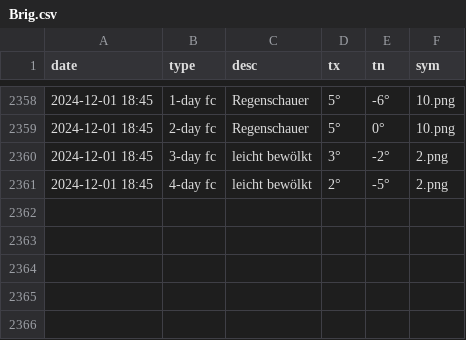
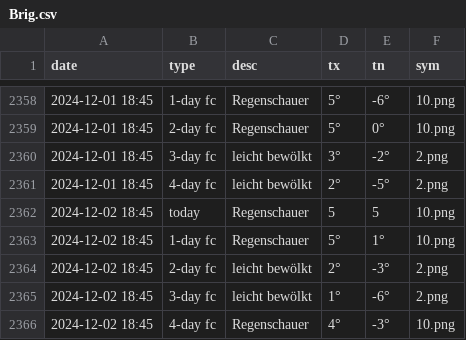
Before and after one commit to amannj/Scrapeo, a CSV file: data/Brig.csv, drawn as a sheet; only a part is shown, gaps mark what is left out; the diff names each change by its address in the sheet, - before the commit and + after, or states it on an @@ line.

```diff
--- a/data/Brig.csv
+++ b/data/Brig.csv
+row 2362: 2024-12-02 18:45 | today | Regenschauer | 5 | 5 | 10.png
+row 2363: 2024-12-02 18:45 | 1-day fc | Regenschauer | 5° | 1° | 10.png
+row 2364: 2024-12-02 18:45 | 2-day fc | leicht bewölkt | 2° | -3° | 2.png
+row 2365: 2024-12-02 18:45 | 3-day fc | leicht bewölkt | 1° | -6° | 2.png
+row 2366: 2024-12-02 18:45 | 4-day fc | Regenschauer | 4° | -3° | 10.png
```
Also changed, not shown: data/Basel.csv, data/Bern.csv, 6 other files.
